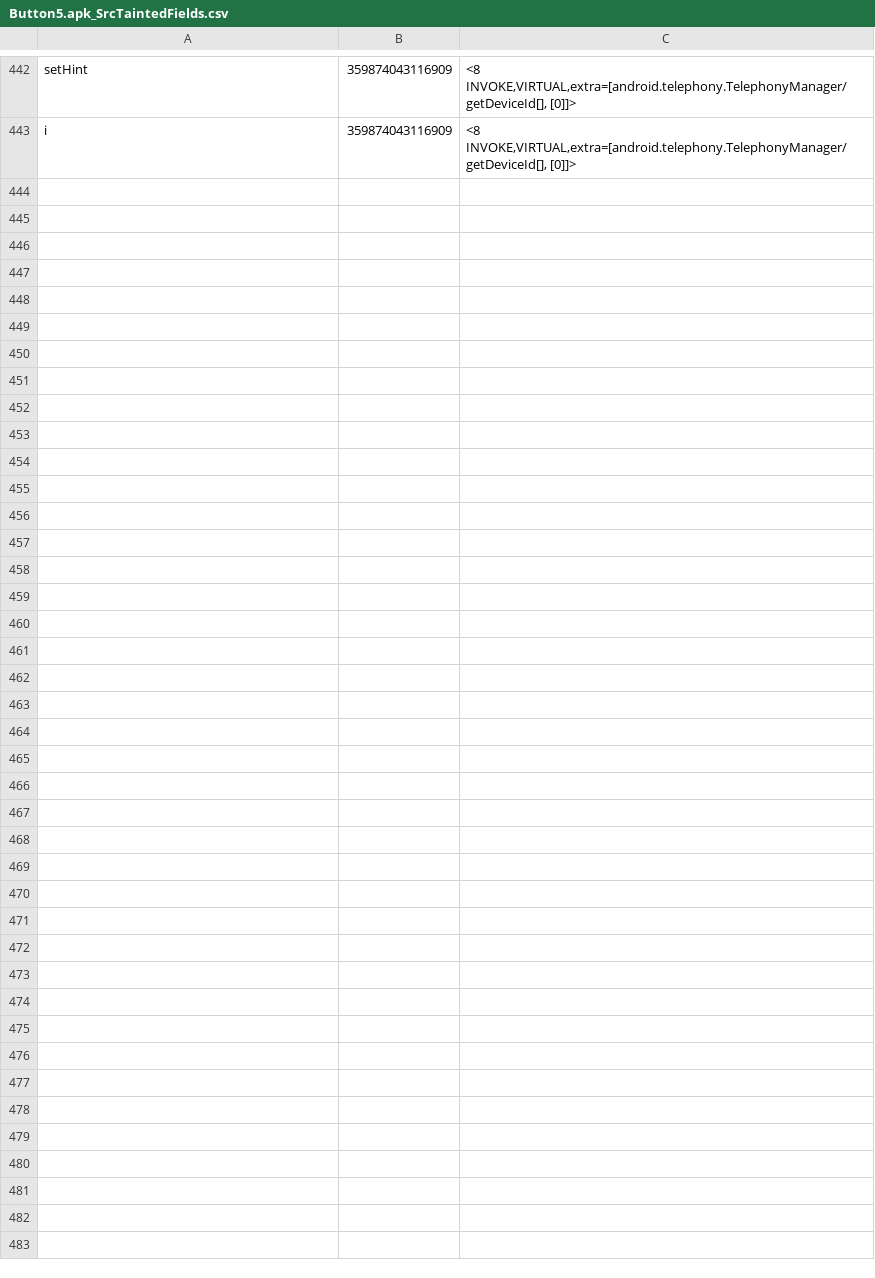
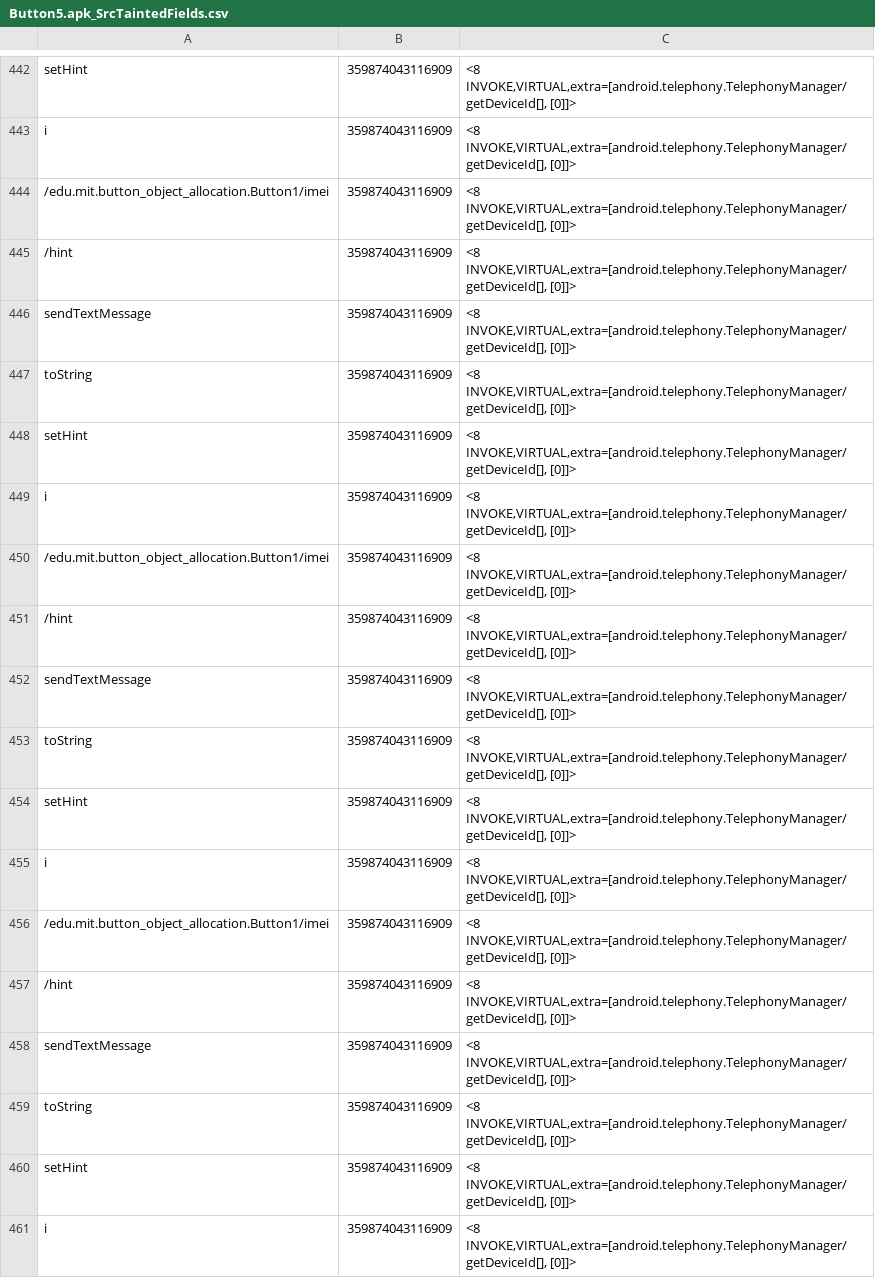
Before and after one commit to pmlab-ucd/NetSemantic-DVM, a CSV file: output/Button5.apk/Button5.apk_SrcTaintedFields.csv, drawn as a sheet; only a part is shown, gaps mark what is left out; the diff names each change by its address in the sheet, - before the commit and + after, or states it on an @@ line.

```diff
--- a/output/Button5.apk/Button5.apk_SrcTaintedFields.csv
+++ b/output/Button5.apk/Button5.apk_SrcTaintedFields.csv
+row 444: /edu.mit.button_object_allocation.Button1/imei | 359874043116909 | <8 INVOKE,VIRTUAL,extra=[android.telephony.TelephonyManager/getDeviceId[], [0]]>
+row 445: /hint | 359874043116909 | <8 INVOKE,VIRTUAL,extra=[android.telephony.TelephonyManager/getDeviceId[], [0]]>
+row 446: sendTextMessage | 359874043116909 | <8 INVOKE,VIRTUAL,extra=[android.telephony.TelephonyManager/getDeviceId[], [0]]>
+row 447: toString | 359874043116909 | <8 INVOKE,VIRTUAL,extra=[android.telephony.TelephonyManager/getDeviceId[], [0]]>
+row 448: setHint | 359874043116909 | <8 INVOKE,VIRTUAL,extra=[android.telephony.TelephonyManager/getDeviceId[], [0]]>
+row 449: i | 359874043116909 | <8 INVOKE,VIRTUAL,extra=[android.telephony.TelephonyManager/getDeviceId[], [0]]>
+row 450: /edu.mit.button_object_allocation.Button1/imei | 359874043116909 | <8 INVOKE,VIRTUAL,extra=[android.telephony.TelephonyManager/getDeviceId[], [0]]>
+row 451: /hint | 359874043116909 | <8 INVOKE,VIRTUAL,extra=[android.telephony.TelephonyManager/getDeviceId[], [0]]>
+row 452: sendTextMessage | 359874043116909 | <8 INVOKE,VIRTUAL,extra=[android.telephony.TelephonyManager/getDeviceId[], [0]]>
+row 453: toString | 359874043116909 | <8 INVOKE,VIRTUAL,extra=[android.telephony.TelephonyManager/getDeviceId[], [0]]>
+row 454: setHint | 359874043116909 | <8 INVOKE,VIRTUAL,extra=[android.telephony.TelephonyManager/getDeviceId[], [0]]>
+row 455: i | 359874043116909 | <8 INVOKE,VIRTUAL,extra=[android.telephony.TelephonyManager/getDeviceId[], [0]]>
+row 456: /edu.mit.button_object_allocation.Button1/imei | 359874043116909 | <8 INVOKE,VIRTUAL,extra=[android.telephony.TelephonyManager/getDeviceId[], [0]]>
+row 457: /hint | 359874043116909 | <8 INVOKE,VIRTUAL,extra=[android.telephony.TelephonyManager/getDeviceId[], [0]]>
+row 458: sendTextMessage | 359874043116909 | <8 INVOKE,VIRTUAL,extra=[android.telephony.TelephonyManager/getDeviceId[], [0]]>
+row 459: toString | 359874043116909 | <8 INVOKE,VIRTUAL,extra=[android.telephony.TelephonyManager/getDeviceId[], [0]]>
+row 460: setHint | 359874043116909 | <8 INVOKE,VIRTUAL,extra=[android.telephony.TelephonyManager/getDeviceId[], [0]]>
+row 461: i | 359874043116909 | <8 INVOKE,VIRTUAL,extra=[android.telephony.TelephonyManager/getDeviceId[], [0]]>
```
Also changed, not shown: output/Button2.apk/Button2.apk_SrcTaintedFields.csv, output/Button3.apk/Button3.apk_SrcTaintedFields.csv, 36 other files.
